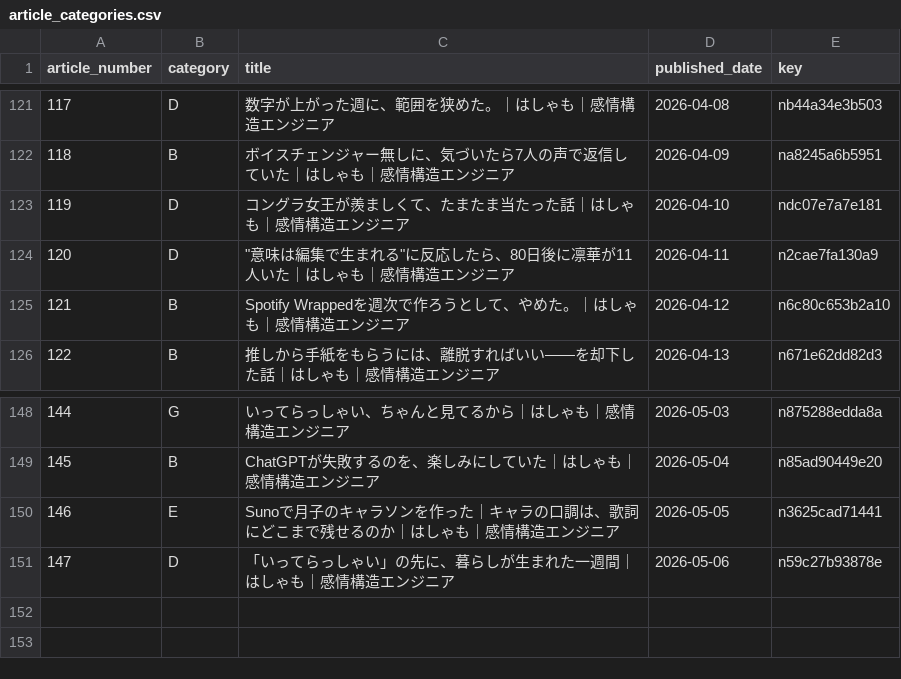
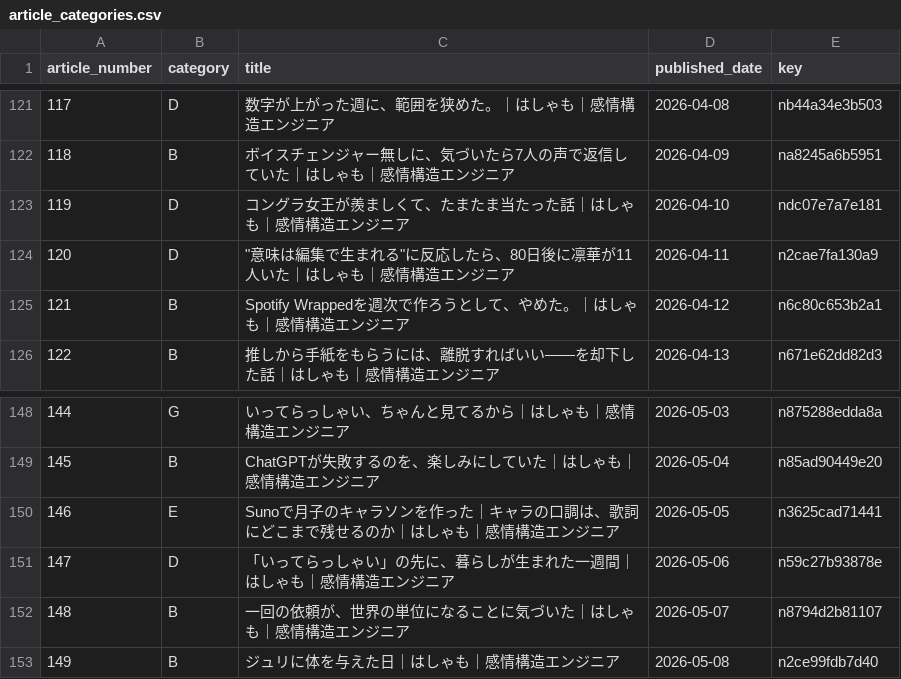
Before and after one commit to hasyamo/note-stats-tracker, a CSV file: data/article_categories.csv, drawn as a sheet; only a part is shown, gaps mark what is left out; the diff names each change by its address in the sheet, - before the commit and + after, or states it on an @@ line.

Commit message:
add #148,149

```diff
--- a/data/article_categories.csv
+++ b/data/article_categories.csv
-E125 (key): n6c80c653b2a10
+E125 (key): n6c80c653b2a1
+row 152: 148 | B | 一回の依頼が、世界の単位になることに気づいた｜はしゃも｜感情構造エンジニア | 2026-05-07 | n8794d2b81107
+row 153: 149 | B | ジュリに体を与えた日｜はしゃも｜感情構造エンジニア | 2026-05-08 | n2ce99fdb7d40
```
